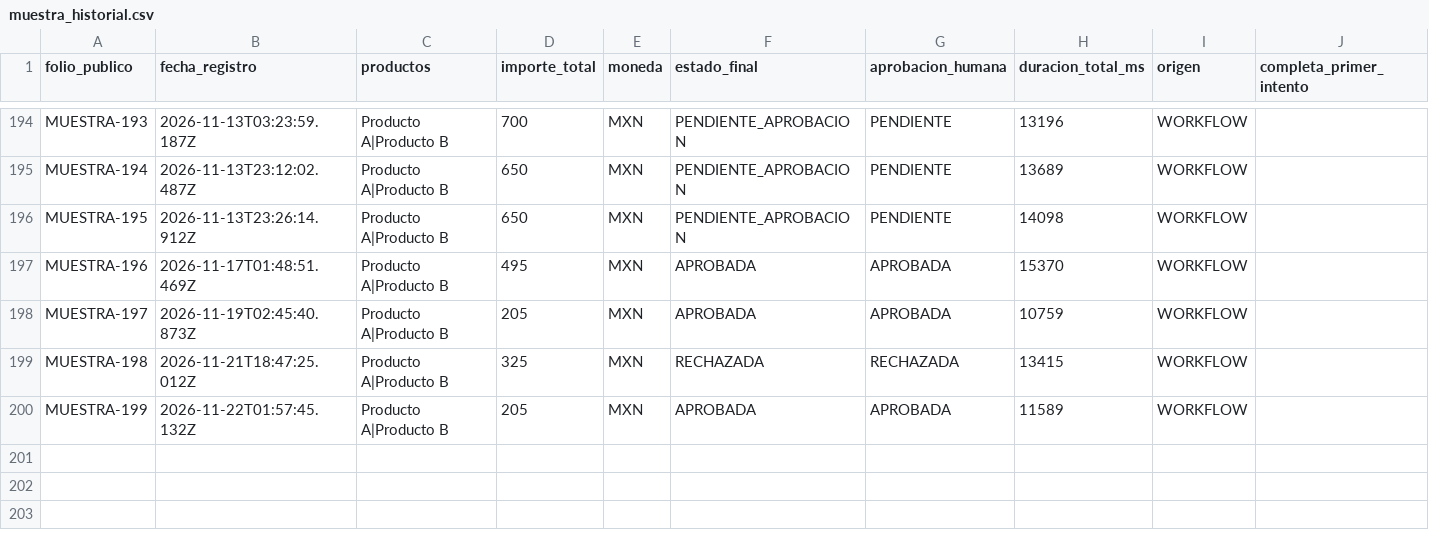
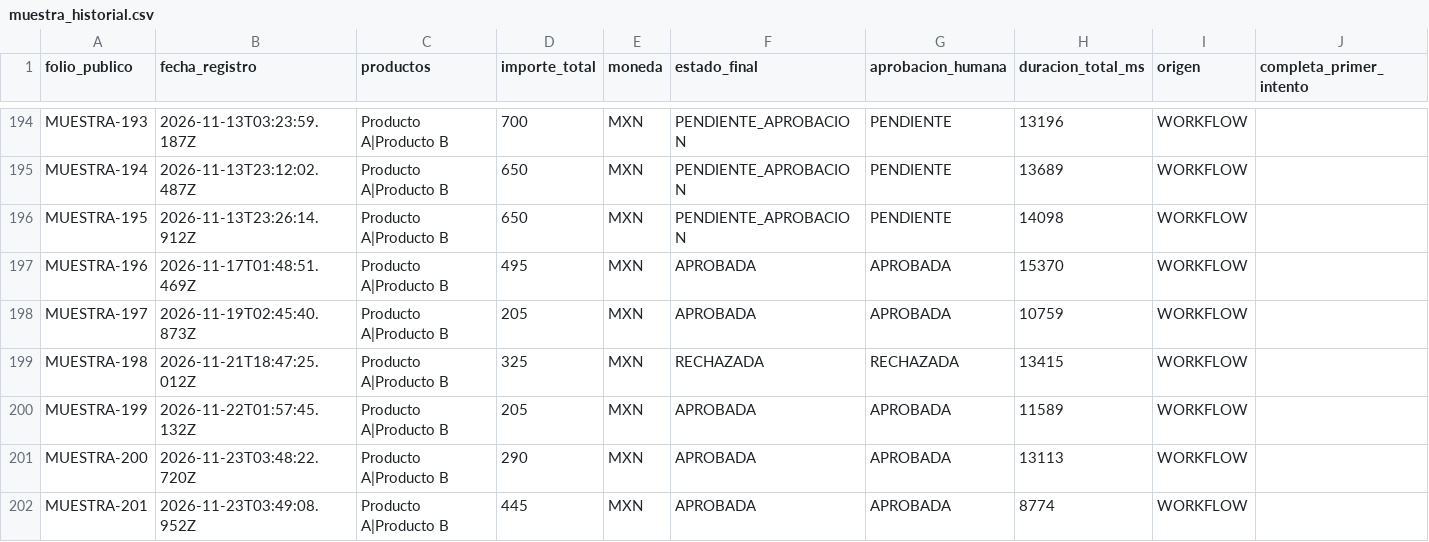
Before and after one commit to marianaog30/LogiSmart, a CSV file: web/datos/muestra_historial.csv, drawn as a sheet; only a part is shown, gaps mark what is left out; rows hold the shown columns only; the diff names each change by its address in the sheet, - before the commit and + after, or states it on an @@ line.

```diff
--- a/web/datos/muestra_historial.csv
+++ b/web/datos/muestra_historial.csv
+row 201: MUESTRA-200 | 2026-11-23T03:48:22.720Z | Producto A|Producto B | 290 | MXN | APROBADA | APROBADA | 13113 | WORKFLOW
+row 202: MUESTRA-201 | 2026-11-23T03:49:08.952Z | Producto A|Producto B | 445 | MXN | APROBADA | APROBADA | 8774 | WORKFLOW
```
Also changed, not shown: docs/Auditoria_rubrica.csv, 18 other files.
